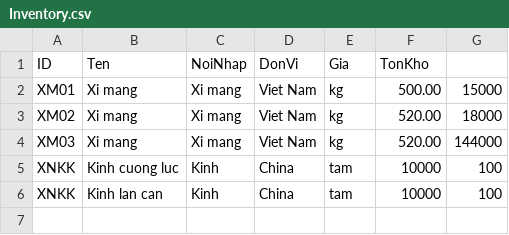
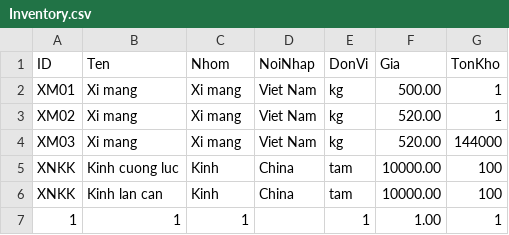
Before and after one commit to Buituananh3101/OOP, a CSV file: Inventory.csv, drawn as a sheet.

```diff
--- a/Inventory.csv
+++ b/Inventory.csv
@@ -1,6 +1,7 @@
-ID,Ten,NoiNhap,DonVi,Gia,TonKho
-XM01,Xi mang,Xi mang,Viet Nam,kg,500.00,15000
-XM02,Xi mang,Xi mang,Viet Nam,kg,520.00,18000
+ID,Ten,Nhom,NoiNhap,DonVi,Gia,TonKho
+XM01,Xi mang,Xi mang,Viet Nam,kg,500.00,1
+XM02,Xi mang,Xi mang,Viet Nam,kg,520.00,1
 XM03,Xi mang,Xi mang,Viet Nam,kg,520.00,144000
-XNKK,Kinh cuong luc,Kinh,China,tam, 10000, 100
-XNKK,Kinh lan can,Kinh,China,tam, 10000, 100
+XNKK,Kinh cuong luc,Kinh,China,tam,10000.00,100
+XNKK,Kinh lan can,Kinh,China,tam,10000.00,100
+1,1,1,,1,1.00,1
```
Also changed, not shown: 6 other files.
